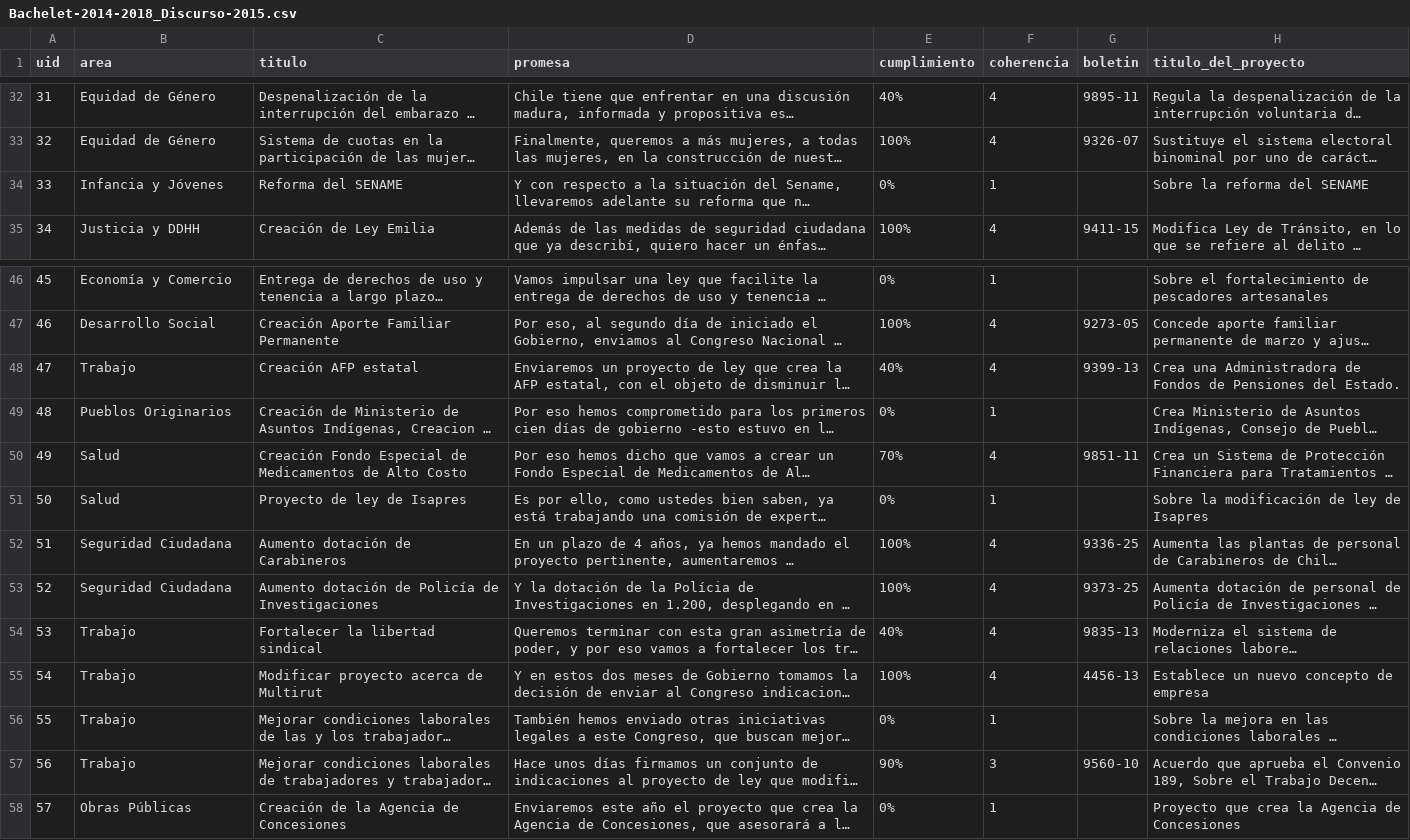
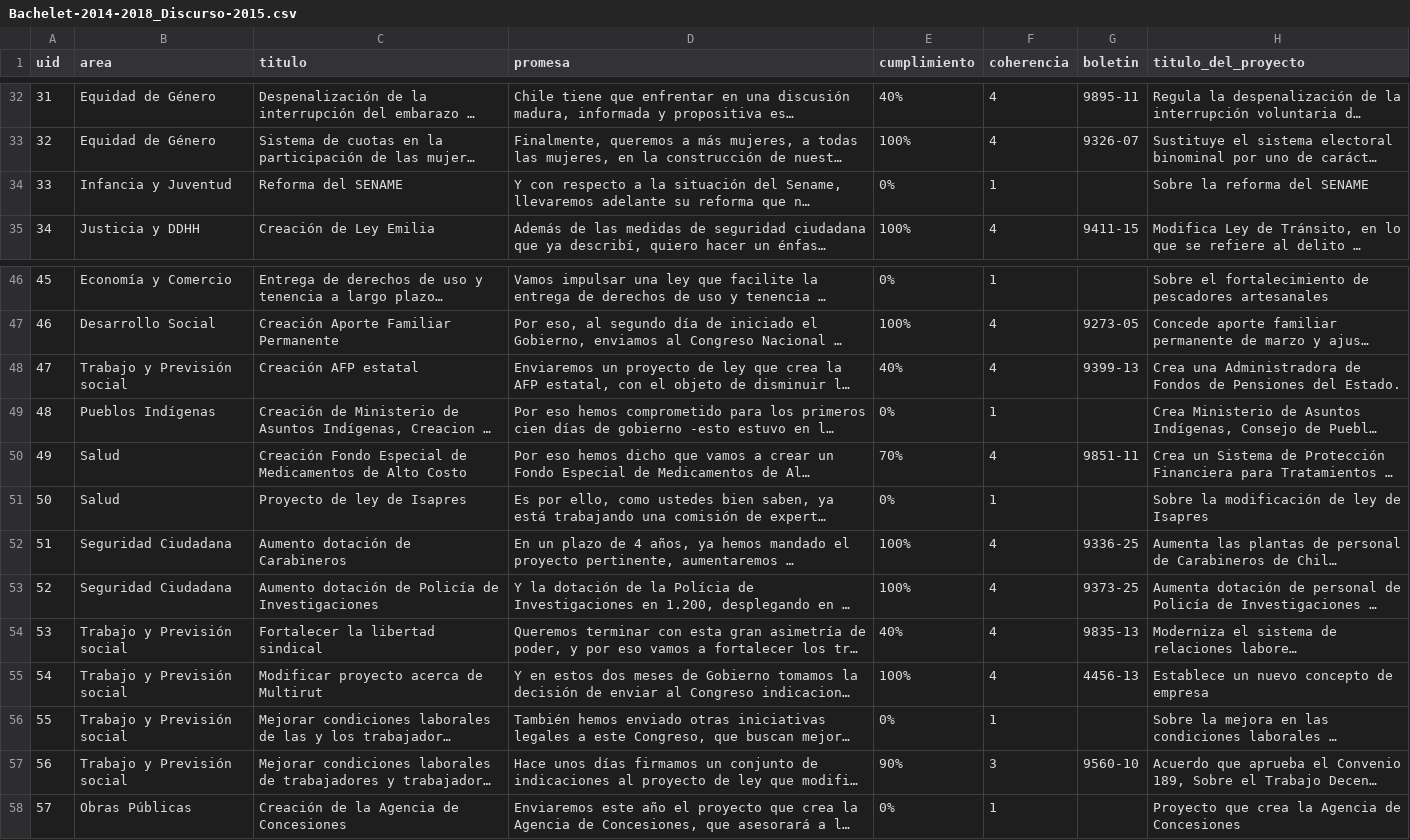
Before and after one commit to ciudadanointeligente/del-dicho-al-hecho-ember, a CSV file: public/studies/Bachelet-2014-2018_Discurso-2015.csv, drawn as a sheet; only a part is shown, gaps mark what is left out; long unchanged cells end in …; the diff names each change by its address in the sheet, - before the commit and + after, or states it on an @@ line.

```diff
--- a/public/studies/Bachelet-2014-2018_Discurso-2015.csv
+++ b/public/studies/Bachelet-2014-2018_Discurso-2015.csv
-B34 (area): Infancia y Jóvenes
+B34 (area): Infancia y Juventud
-B48 (area): Trabajo
+B48 (area): Trabajo y Previsión social
-B49 (area): Pueblos Originarios
+B49 (area): Pueblos Indígenas
-B54:B57 (area): Trabajo
+B54:B57 (area): Trabajo y Previsión social
```
Also changed, not shown: public/studies/Bachelet-2014-2018_Discurso-2016.csv, public/studies/Bachelet-2014-2018_Programa-2015.csv, 3 other files.
